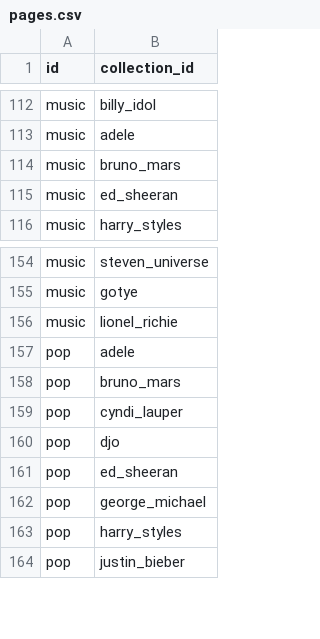
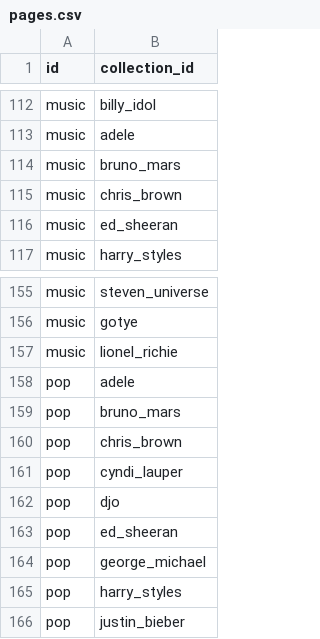
Before and after one commit to xmp3/settings, a CSV file: pages.csv, drawn as a sheet; only a part is shown, gaps mark what is left out; the diff names each change by its address in the sheet, - before the commit and + after, or states it on an @@ line.

```diff
--- a/pages.csv
+++ b/pages.csv
+row 115: music | chris_brown
+row 160: pop | chris_brown
```
Also changed, not shown: collections.csv.
